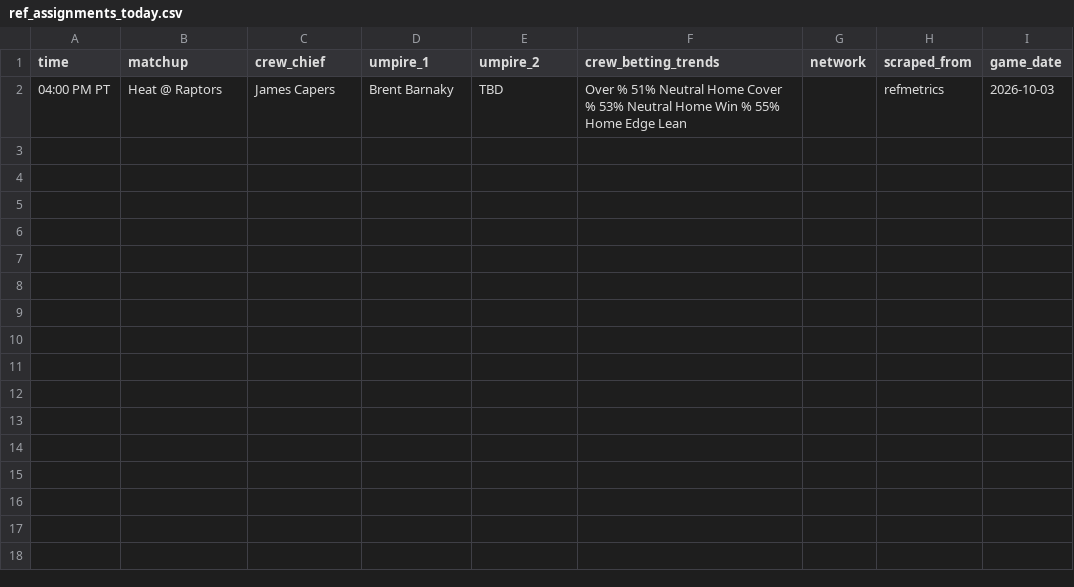
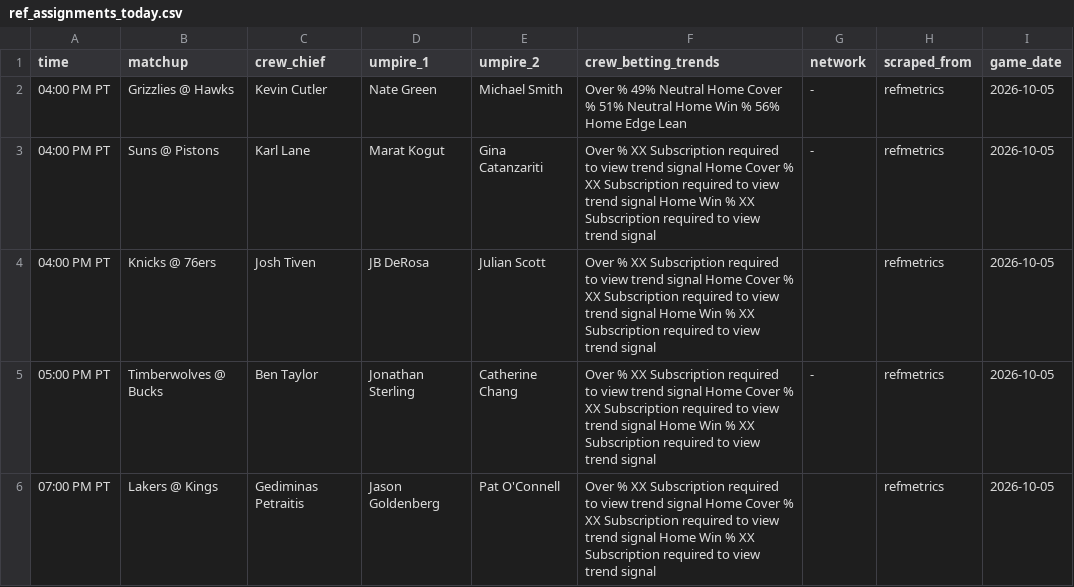
Before and after one commit to bigtyme2k3/Nba-model, a CSV file: data/raw/ref_assignments_today.csv, drawn as a sheet.

```diff
--- a/data/raw/ref_assignments_today.csv
+++ b/data/raw/ref_assignments_today.csv
@@ -1,2 +1,6 @@
 time,matchup,crew_chief,umpire_1,umpire_2,crew_betting_trends,network,scraped_from,game_date
-04:00 PM PT,Heat @ Raptors,James Capers,Brent Barnaky,TBD,Over %  51%  Neutral  Home Cover %  53%  Neutral  Home Win %  55%  Home Edge Lean,,refmetrics,2026-10-03
+04:00 PM PT,Grizzlies @ Hawks,Kevin Cutler,Nate Green,Michael Smith,Over %  49%  Neutral  Home Cover %  51%  Neutral  Home Win %  56%  Home Edge Lean,-,refmetrics,2026-10-05
+04:00 PM PT,Suns @ Pistons,Karl Lane,Marat Kogut,Gina Catanzariti,Over % XX Subscription required to view trend signal Home Cover % XX Subscription required to view trend signal Home Win % XX Subscription required to view trend signal,-,refmetrics,2026-10-05
+04:00 PM PT,Knicks @ 76ers,Josh Tiven,JB DeRosa,Julian Scott,Over % XX Subscription required to view trend signal Home Cover % XX Subscription required to view trend signal Home Win % XX Subscription required to view trend signal,,refmetrics,2026-10-05
+05:00 PM PT,Timberwolves @ Bucks,Ben Taylor,Jonathan Sterling,Catherine Chang,Over % XX Subscription required to view trend signal Home Cover % XX Subscription required to view trend signal Home Win % XX Subscription required to view trend signal,-,refmetrics,2026-10-05
+07:00 PM PT,Lakers @ Kings,Gediminas Petraitis,Jason Goldenberg,Pat O'Connell,Over % XX Subscription required to view trend signal Home Cover % XX Subscription required to view trend signal Home Win % XX Subscription required to view trend signal,,refmetrics,2026-10-05
```
Also changed, not shown: data/processed/team_profiles_latest.csv, data/raw/scores.csv, 19 other files.
